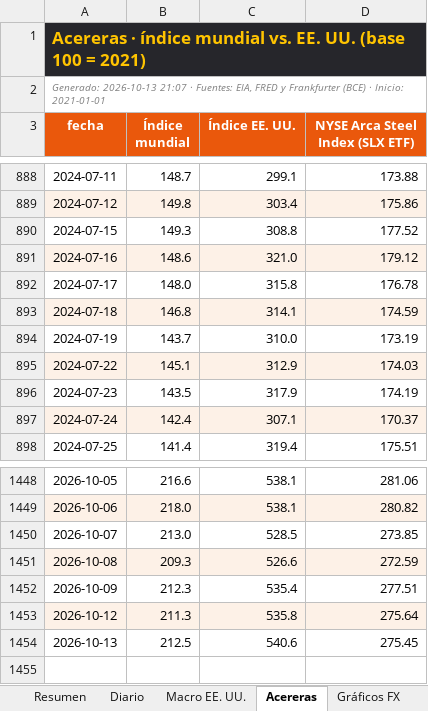
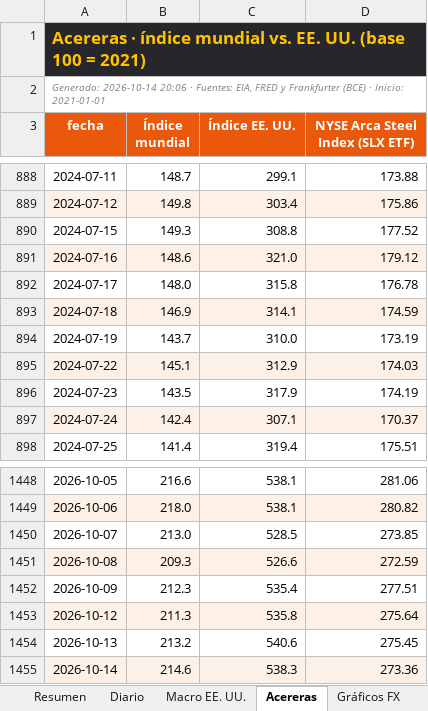
Before and after one commit to benjany2011-sys/Indicators, an Excel workbook: resultados/mercados_reciente.xlsx, sheet Acereras, drawn as a sheet; only a part is shown, gaps mark what is left out; values as stored, in another font and other column widths than the file's, no borders; the diff names each change by its address in the sheet, - before the commit and + after, or states it on an @@ line.

```diff
--- a/resultados/mercados_reciente.xlsx (sheet Acereras)
+++ b/resultados/mercados_reciente.xlsx (sheet Acereras)
-A2 (fecha): Generado: 2026-10-13 21:07 · Fuentes:…
+A2 (fecha): Generado: 2026-10-14 20:06 · Fuentes:…
-B893 (Índice mundial): 146.8
+B893 (Índice mundial): 146.9
-B1454 (Índice mundial): 212.5
+B1454 (Índice mundial): 213.2
+row 1455: 2026-10-14 | 214.6 | 538.3 | 273.36
```
Also changed, not shown: sheet Diario, sheet Resumen, sheet Macro EE. UU., charts or pictures, 7 other files.
